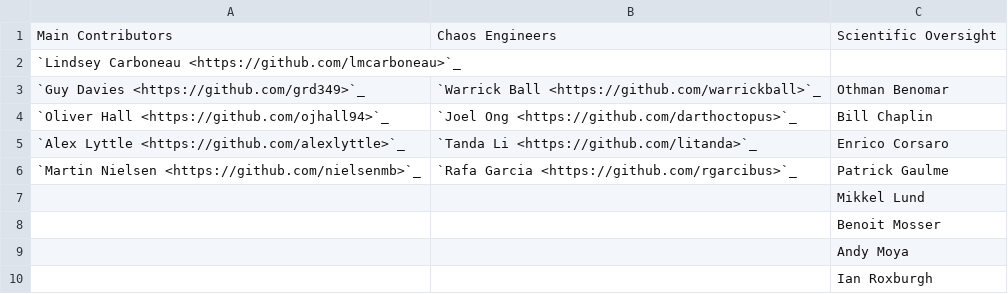
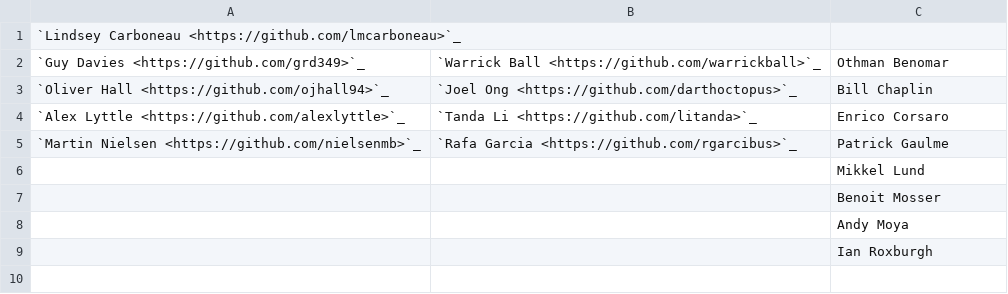
Before and after one commit to grd349/PBjam, a CSV file: authors.csv, drawn as a sheet; the diff names each change by its address in the sheet, - before the commit and + after, or states it on an @@ line.

Commit message:
Update authors.csv

```diff
--- a/authors.csv
+++ b/authors.csv
-row 1: Main Contributors | Chaos Engineers | Scientific Oversight
```
